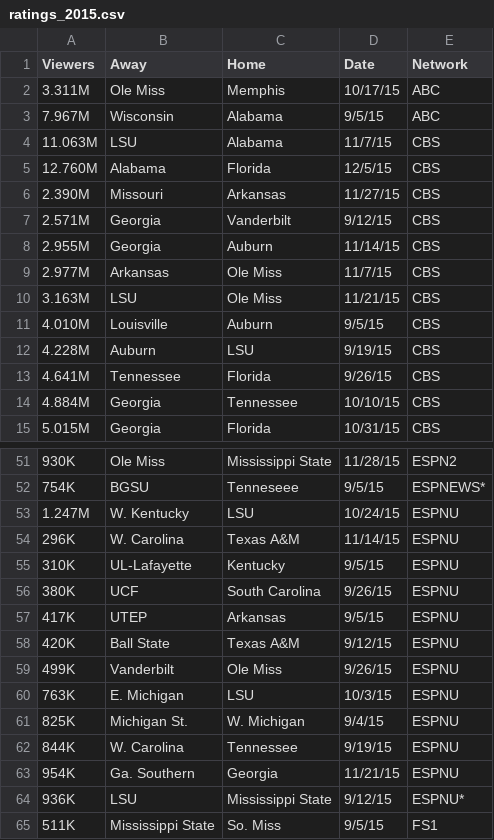
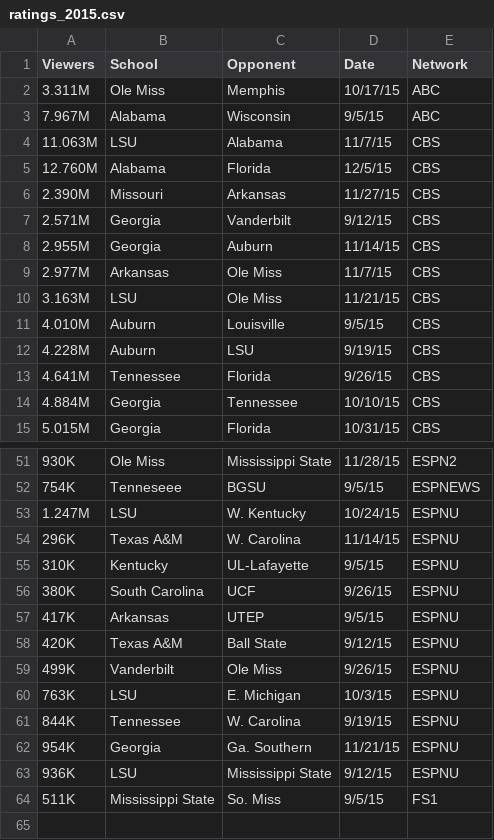
Before and after one commit to heathersaul-nos3lf/ETL_Sportsballs, a CSV file: Resources/ratings_2015.csv, drawn as a sheet; only a part is shown, gaps mark what is left out; the diff covers the shown part only.

```diff
--- a/Resources/ratings_2015.csv
+++ b/Resources/ratings_2015.csv
@@ -1,4 +1,4 @@
-Viewers,Away,Home,Date,Network
+Viewers,School,Opponent,Date,Network
 3.311M,Ole Miss,Memphis,10/17/15,ABC
-7.967M,Wisconsin,Alabama,9/5/15,ABC
+7.967M,Alabama,Wisconsin,9/5/15,ABC
 11.063M,LSU,Alabama,11/7/15,CBS
@@ -10,3 +10,3 @@
 3.163M,LSU,Ole Miss,11/21/15,CBS
-4.010M,Louisville,Auburn,9/5/15,CBS
+4.010M,Auburn,Louisville,9/5/15,CBS
 4.228M,Auburn,LSU,9/19/15,CBS
@@ -51,15 +51,14 @@
 930K,Ole Miss,Mississippi State,11/28/15,ESPN2
-754K,BGSU,Tenneseee,9/5/15,ESPNEWS*
-1.247M,W. Kentucky,LSU,10/24/15,ESPNU
-296K,W. Carolina,Texas A&M,11/14/15,ESPNU
-310K,UL-Lafayette,Kentucky,9/5/15,ESPNU
-380K,UCF,South Carolina,9/26/15,ESPNU
-417K,UTEP,Arkansas,9/5/15,ESPNU
-420K,Ball State,Texas A&M,9/12/15,ESPNU
+754K,Tenneseee,BGSU,9/5/15,ESPNEWS
+1.247M,LSU,W. Kentucky,10/24/15,ESPNU
+296K,Texas A&M,W. Carolina,11/14/15,ESPNU
+310K,Kentucky,UL-Lafayette,9/5/15,ESPNU
+380K,South Carolina,UCF,9/26/15,ESPNU
+417K,Arkansas,UTEP,9/5/15,ESPNU
+420K,Texas A&M,Ball State,9/12/15,ESPNU
 499K,Vanderbilt,Ole Miss,9/26/15,ESPNU
-763K,E. Michigan,LSU,10/3/15,ESPNU
-825K,Michigan St.,W. Michigan,9/4/15,ESPNU
-844K,W. Carolina,Tennessee,9/19/15,ESPNU
-954K,Ga. Southern,Georgia,11/21/15,ESPNU
-936K,LSU,Mississippi State,9/12/15,ESPNU*
+763K,LSU,E. Michigan,10/3/15,ESPNU
+844K,Tennessee,W. Carolina,9/19/15,ESPNU
+954K,Georgia,Ga. Southern,11/21/15,ESPNU
+936K,LSU,Mississippi State,9/12/15,ESPNU
 511K,Mississippi State,So. Miss,9/5/15,FS1
```
Also changed, not shown: 17 edited cells elsewhere in this file.
